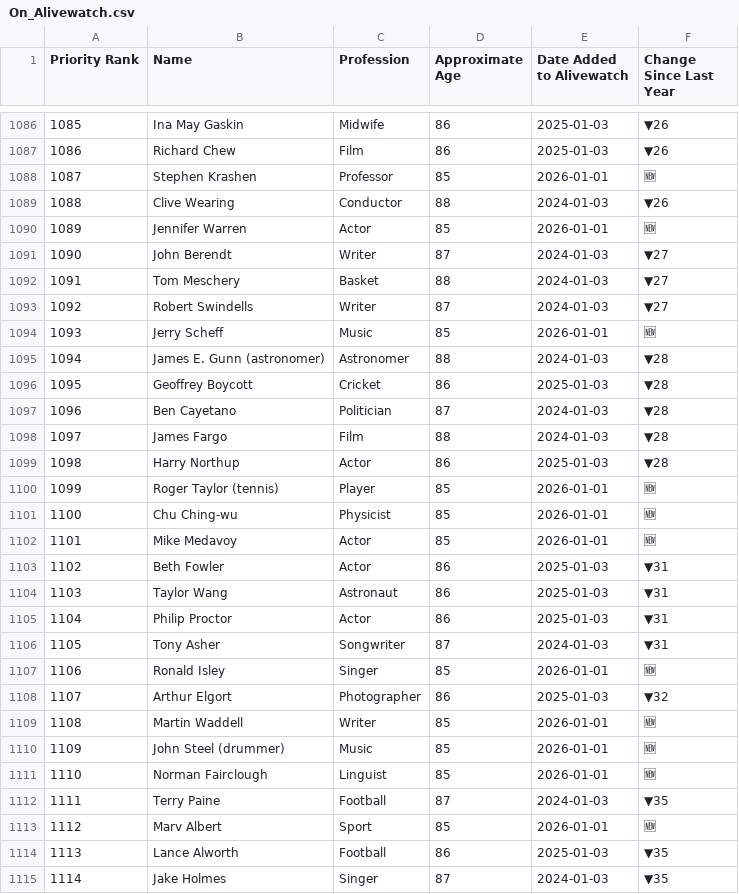
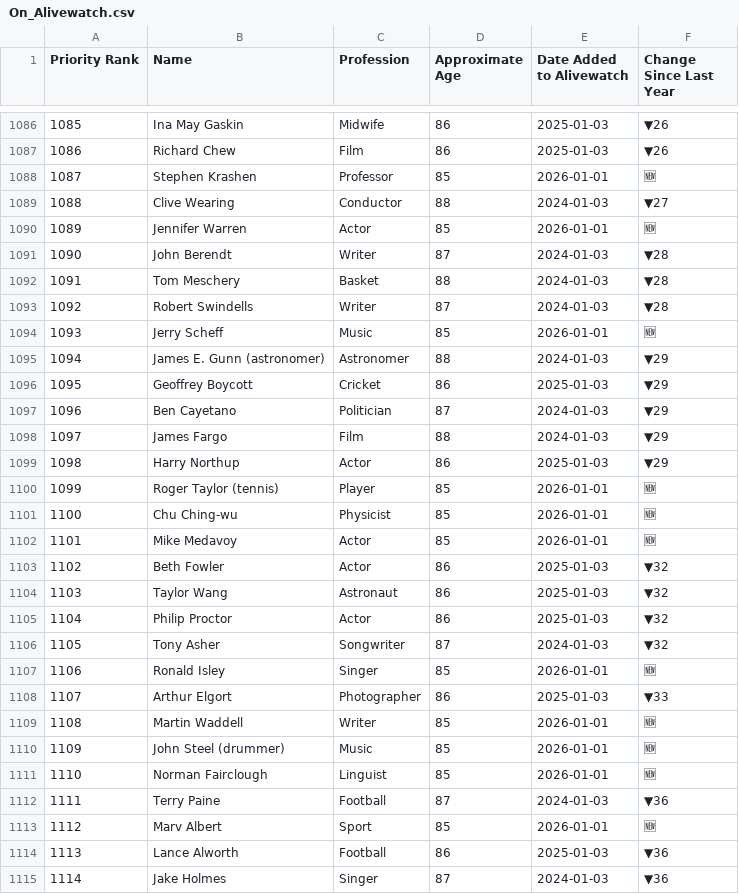
Before and after one commit to Viperiser/alivewatch, a CSV file: data/On_Alivewatch.csv, drawn as a sheet; only a part is shown, gaps mark what is left out; the diff covers the shown part only.

```diff
--- a/data/On_Alivewatch.csv
+++ b/data/On_Alivewatch.csv
@@ -1088,13 +1088,13 @@ Priority Rank,Name,Profession,Approximate Age,Date Added to Alivewatch,Change Si
 1087,Stephen Krashen,Professor,85,2026-01-01,🆕
-1088,Clive Wearing,Conductor,88,2024-01-03,▼26
+1088,Clive Wearing,Conductor,88,2024-01-03,▼27
 1089,Jennifer Warren,Actor,85,2026-01-01,🆕
-1090,John Berendt,Writer,87,2024-01-03,▼27
-1091,Tom Meschery,Basket,88,2024-01-03,▼27
-1092,Robert Swindells,Writer,87,2024-01-03,▼27
+1090,John Berendt,Writer,87,2024-01-03,▼28
+1091,Tom Meschery,Basket,88,2024-01-03,▼28
+1092,Robert Swindells,Writer,87,2024-01-03,▼28
 1093,Jerry Scheff,Music,85,2026-01-01,🆕
-1094,James E. Gunn (astronomer),Astronomer,88,2024-01-03,▼28
-1095,Geoffrey Boycott,Cricket,86,2025-01-03,▼28
-1096,Ben Cayetano,Politician,87,2024-01-03,▼28
-1097,James Fargo,Film,88,2024-01-03,▼28
-1098,Harry Northup,Actor,86,2025-01-03,▼28
+1094,James E. Gunn (astronomer),Astronomer,88,2024-01-03,▼29
+1095,Geoffrey Boycott,Cricket,86,2025-01-03,▼29
+1096,Ben Cayetano,Politician,87,2024-01-03,▼29
+1097,James Fargo,Film,88,2024-01-03,▼29
+1098,Harry Northup,Actor,86,2025-01-03,▼29
 1099,Roger Taylor (tennis),Player,85,2026-01-01,🆕
@@ -1102,8 +1102,8 @@ Priority Rank,Name,Profession,Approximate Age,Date Added to Alivewatch,Change Si
 1101,Mike Medavoy,Actor,85,2026-01-01,🆕
-1102,Beth Fowler,Actor,86,2025-01-03,▼31
-1103,Taylor Wang,Astronaut,86,2025-01-03,▼31
-1104,Philip Proctor,Actor,86,2025-01-03,▼31
-1105,Tony Asher,Songwriter,87,2024-01-03,▼31
+1102,Beth Fowler,Actor,86,2025-01-03,▼32
+1103,Taylor Wang,Astronaut,86,2025-01-03,▼32
+1104,Philip Proctor,Actor,86,2025-01-03,▼32
+1105,Tony Asher,Songwriter,87,2024-01-03,▼32
 1106,Ronald Isley,Singer,85,2026-01-01,🆕
-1107,Arthur Elgort,Photographer,86,2025-01-03,▼32
+1107,Arthur Elgort,Photographer,86,2025-01-03,▼33
 1108,Martin Waddell,Writer,85,2026-01-01,🆕
@@ -1111,5 +1111,5 @@ Priority Rank,Name,Profession,Approximate Age,Date Added to Alivewatch,Change Si
 1110,Norman Fairclough,Linguist,85,2026-01-01,🆕
-1111,Terry Paine,Football,87,2024-01-03,▼35
+1111,Terry Paine,Football,87,2024-01-03,▼36
 1112,Marv Albert,Sport,85,2026-01-01,🆕
-1113,Lance Alworth,Football,86,2025-01-03,▼35
-1114,Jake Holmes,Singer,87,2024-01-03,▼35
+1113,Lance Alworth,Football,86,2025-01-03,▼36
+1114,Jake Holmes,Singer,87,2024-01-03,▼36
```
Also changed, not shown: 28 edited cells elsewhere in this file, 4 other files.
